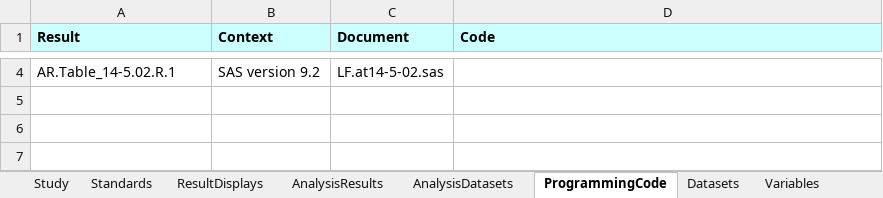
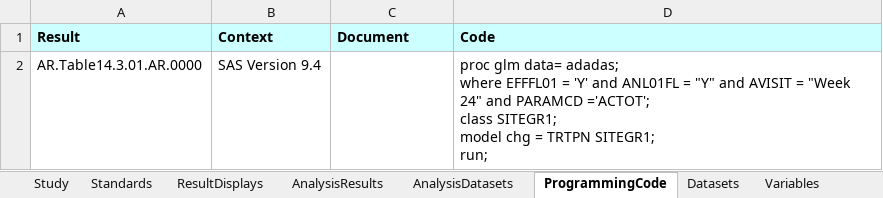
Before and after one commit to michaelkilhullen/odmlib_examples, an Excel workbook: xlsx2arm1-0/data/odmlib-arm-metadata.xlsx, sheet ProgrammingCode, drawn as a sheet; only a part is shown, gaps mark what is left out; values as stored, in another font and other column widths than the file's, no borders; removed rows and columns are numbered as before the commit, all else as after; ↵ is a line break in a cell; the diff covers the shown part only; the diff names each change by its address in the sheet, - before the commit and + after, or states it on an @@ line.

```diff
--- a/xlsx2arm1-0/data/odmlib-arm-metadata.xlsx (sheet ProgrammingCode)
+++ b/xlsx2arm1-0/data/odmlib-arm-metadata.xlsx (sheet ProgrammingCode)
-row 4: AR.Table_14-5.02.R.1 | SAS version 9.2 | LF.at14-5-02.sas
+row 2: AR.Table14.3.01.AR.0000 | SAS Version 9.4 |  | proc glm data= adadas; ↵ where EFFFL01 = 'Y' and ANL01FL = "Y" and AVISIT = "Week 24" and PARAMCD ='ACTOT'; ↵ class SITEGR1; ↵ model chg = TRTPN SITEGR1; ↵ run;
```
Also changed, not shown: 1 added row and 2 removed rows elsewhere in this sheet, sheet CodeLists, sheet Variables, sheet ValueLevel, sheet Methods, sheet WhereClauses, sheet Comments, 8 more sheets, 20 other files.
